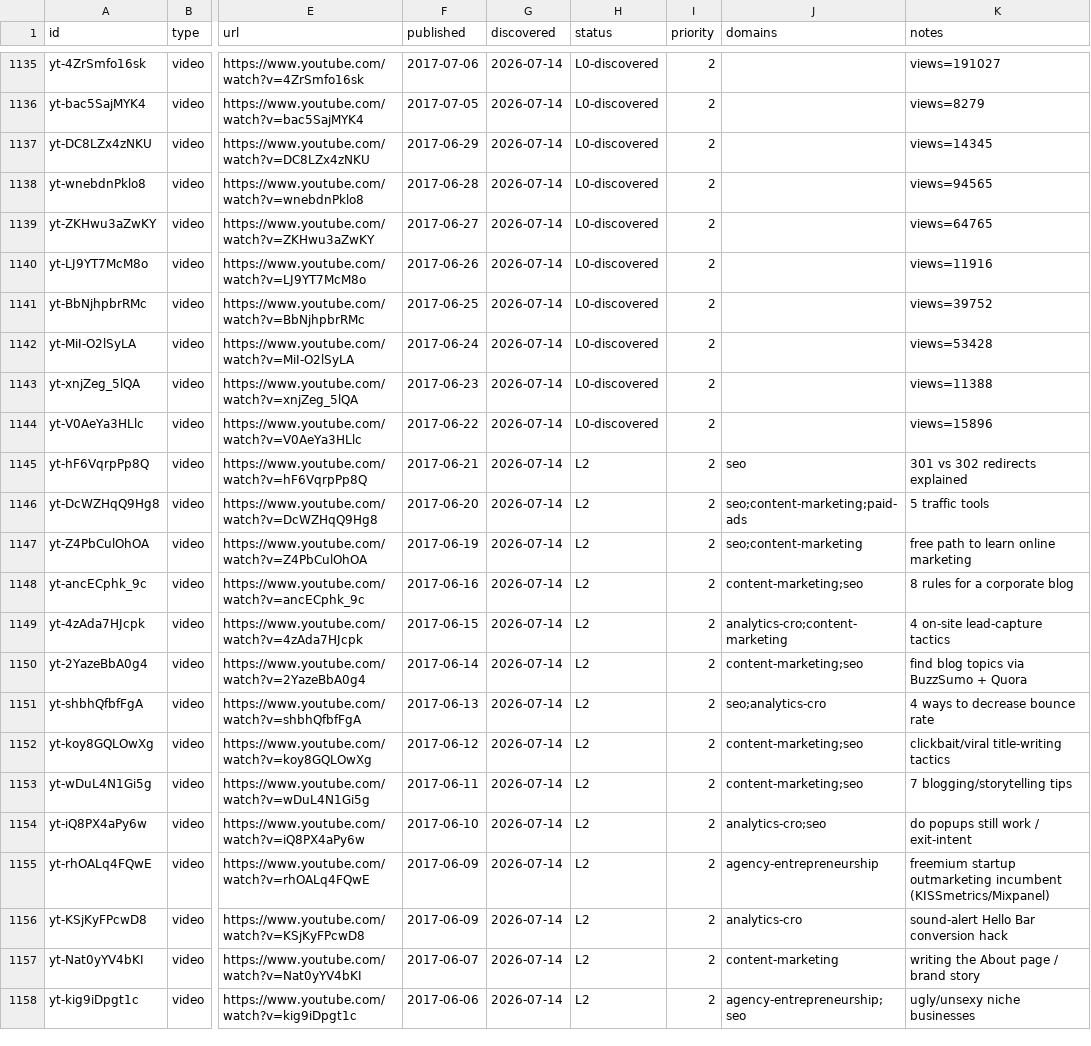
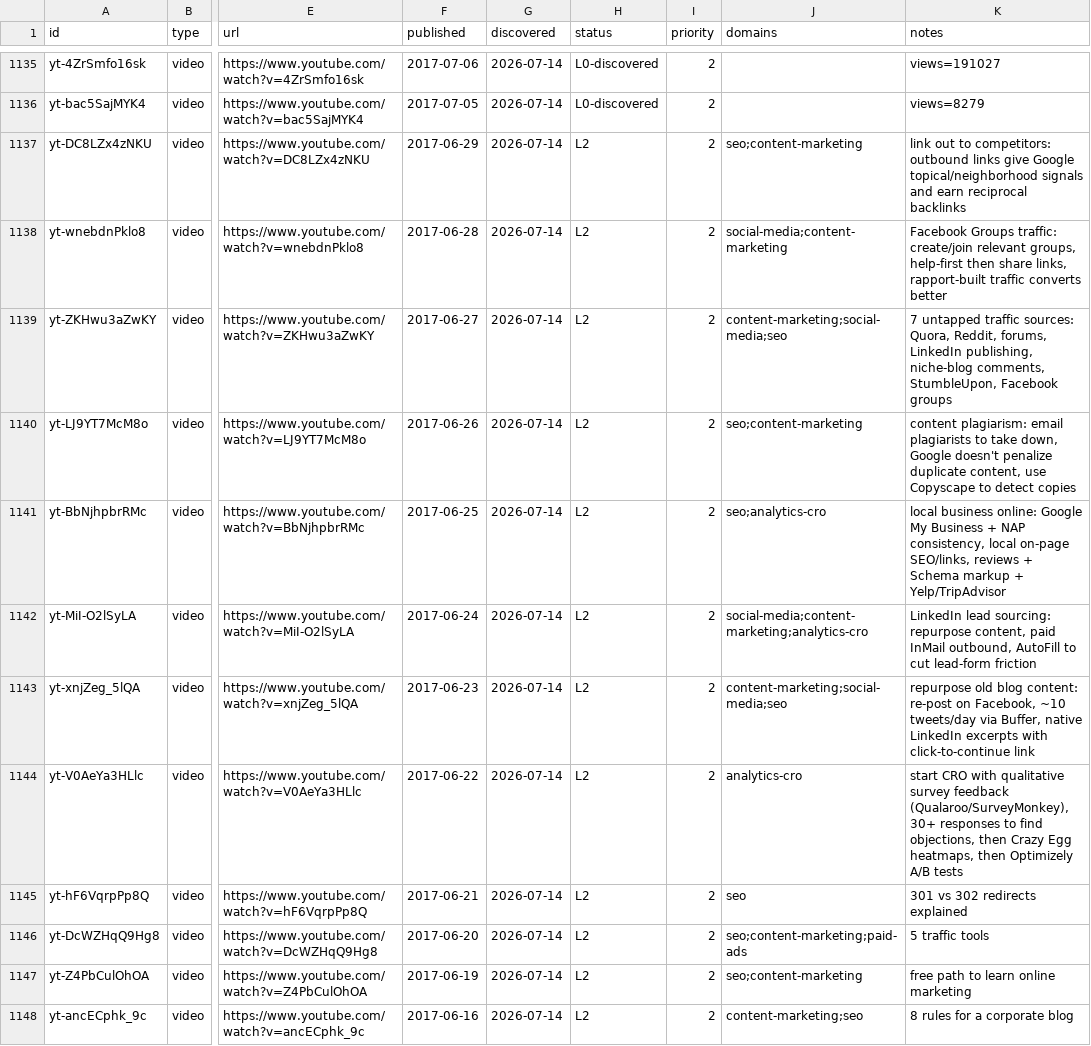
Before and after one commit to claes-work/neil-patel-clone, a CSV file: pipeline/ledger.csv, drawn as a sheet; only a part is shown, gaps mark what is left out; the shorter side is filled out with more unchanged rows; the diff names each change by its address in the sheet, - before the commit and + after, or states it on an @@ line.

```diff
--- a/pipeline/ledger.csv
+++ b/pipeline/ledger.csv
-H1137:H1144 (status): L0-discovered
+H1137:H1144 (status): L2
-J1137 (domains): (empty)
+J1137 (domains): seo;content-marketing
-K1137 (notes): views=14345
+K1137 (notes): link out to competitors: outbound links give Google topical/neighborhood signals and earn reciprocal backlinks
-J1138 (domains): (empty)
+J1138 (domains): social-media;content-marketing
-K1138 (notes): views=94565
+K1138 (notes): Facebook Groups traffic: create/join relevant groups, help-first then share links, rapport-built traffic converts better
-J1139 (domains): (empty)
+J1139 (domains): content-marketing;social-media;seo
-K1139 (notes): views=64765
+K1139 (notes): 7 untapped traffic sources: Quora, Reddit, forums, LinkedIn publishing, niche-blog comments, StumbleUpon, Facebook groups
-J1140 (domains): (empty)
+J1140 (domains): seo;content-marketing
-K1140 (notes): views=11916
+K1140 (notes): content plagiarism: email plagiarists to take down, Google doesn't penalize duplicate content, use Copyscape to detect copies
-J1141 (domains): (empty)
+J1141 (domains): seo;analytics-cro
-K1141 (notes): views=39752
+K1141 (notes): local business online: Google My Business + NAP consistency, local on-page SEO/links, reviews + Schema markup + Yelp/TripAdvisor
-J1142 (domains): (empty)
+J1142 (domains): social-media;content-marketing;analytics-cro
-K1142 (notes): views=53428
+K1142 (notes): LinkedIn lead sourcing: repurpose content, paid InMail outbound, AutoFill to cut lead-form friction
-J1143 (domains): (empty)
+J1143 (domains): content-marketing;social-media;seo
-K1143 (notes): views=11388
+K1143 (notes): repurpose old blog content: re-post on Facebook, ~10 tweets/day via Buffer, native LinkedIn excerpts with click-to-continue link
-J1144 (domains): (empty)
+J1144 (domains): analytics-cro
-K1144 (notes): views=15896
+K1144 (notes): start CRO with qualitative survey feedback (Qualaroo/SurveyMonkey), 30+ responses to find objections, then Crazy Egg heatmaps, then Optimizely A/B tests
```
Also changed, not shown: 11 other files.
